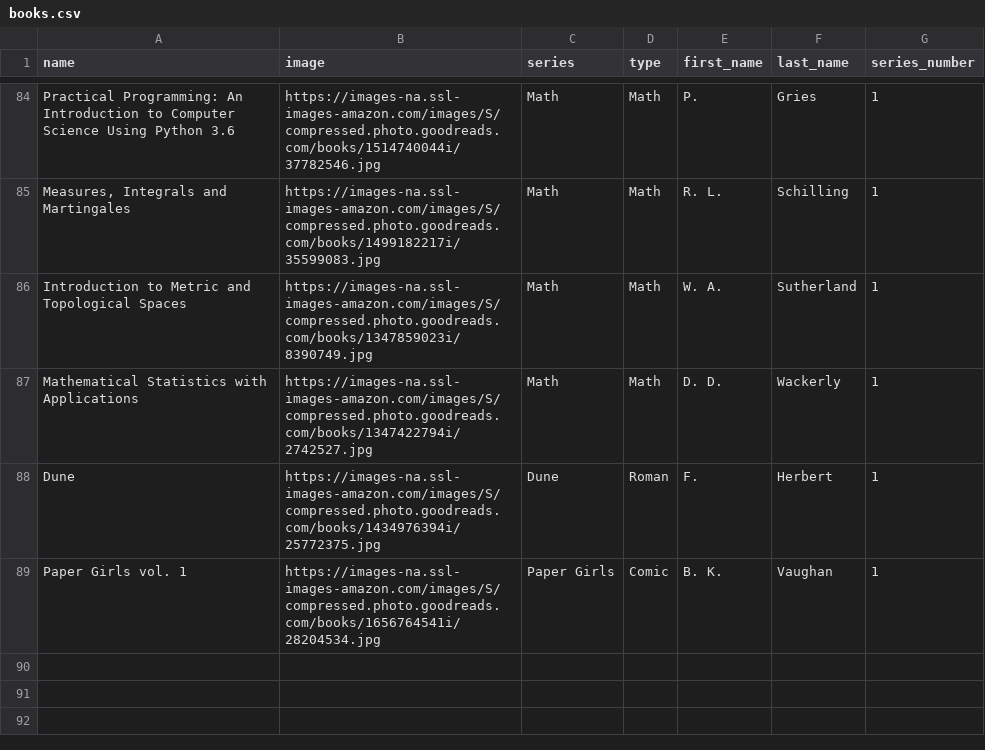
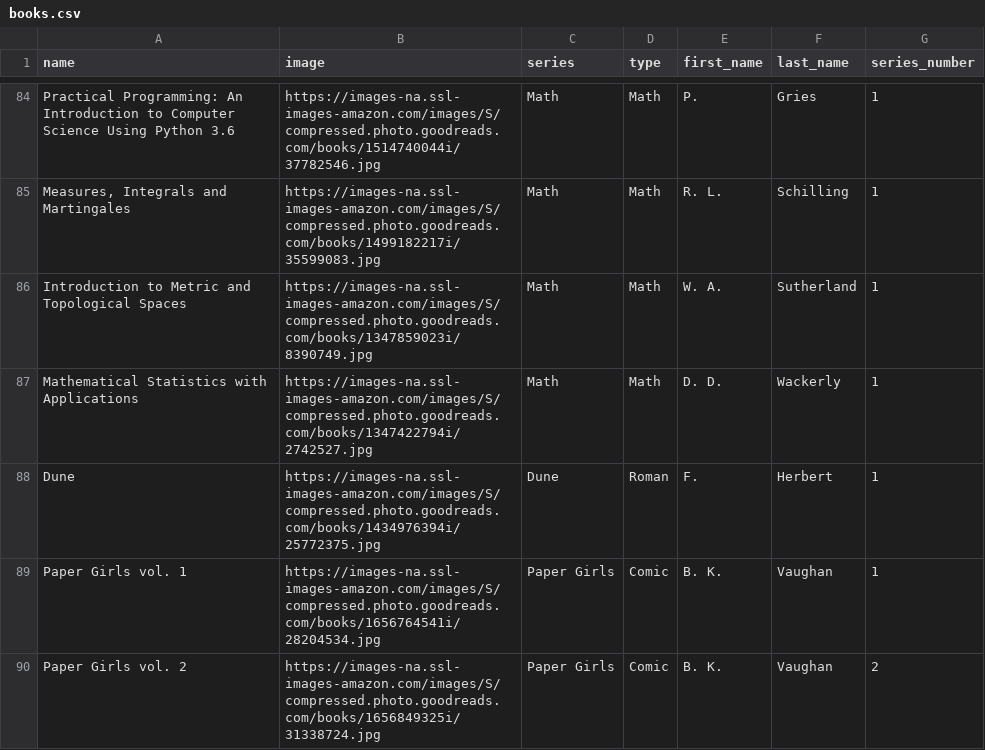
Before and after one commit to Ok4a/ok4a.github.io, a CSV file: CSV/books.csv, drawn as a sheet; only a part is shown, gaps mark what is left out; the diff names each change by its address in the sheet, - before the commit and + after, or states it on an @@ line.

Commit message:
New entry added

```diff
--- a/CSV/books.csv
+++ b/CSV/books.csv
+row 90: Paper Girls vol. 2 | https://images-na.ssl-images-amazon.com/images/S/compressed.photo.goodreads.com/books/1656849325i/31338724.jpg | Paper Girls | Comic | B. K. | Vaughan | 2
```
Also changed, not shown: 3 other files.
